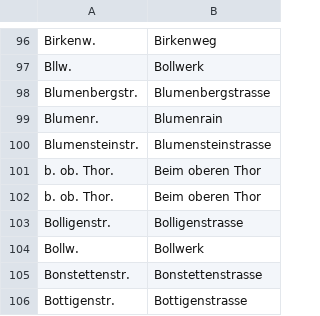
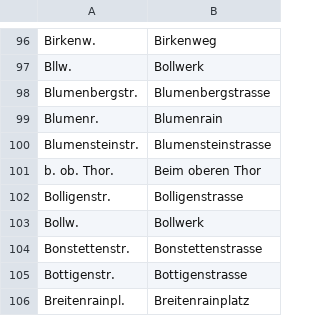
Before and after one commit to brawer/bern-addresses, a CSV file: src/street_abbrevs.csv, drawn as a sheet; only a part is shown, gaps mark what is left out; the shorter side is filled out with more unchanged rows; the diff names each change by its address in the sheet, - before the commit and + after, or states it on an @@ line.

Commit message:
Update street_abbrevs.csv

```diff
--- a/src/street_abbrevs.csv
+++ b/src/street_abbrevs.csv
-row 102: b. ob. Thor. | Beim oberen Thor
```
